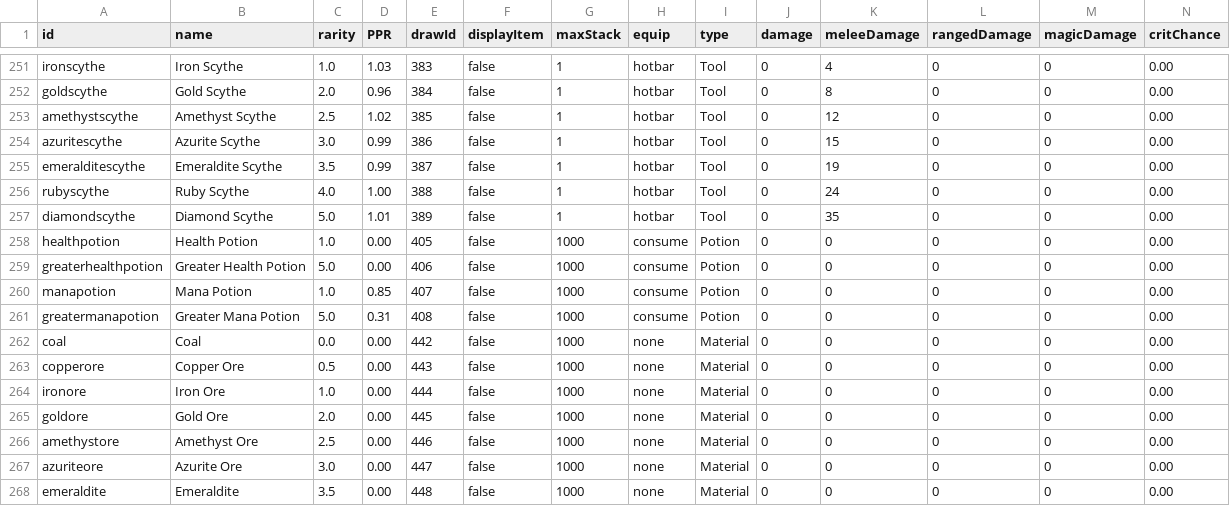
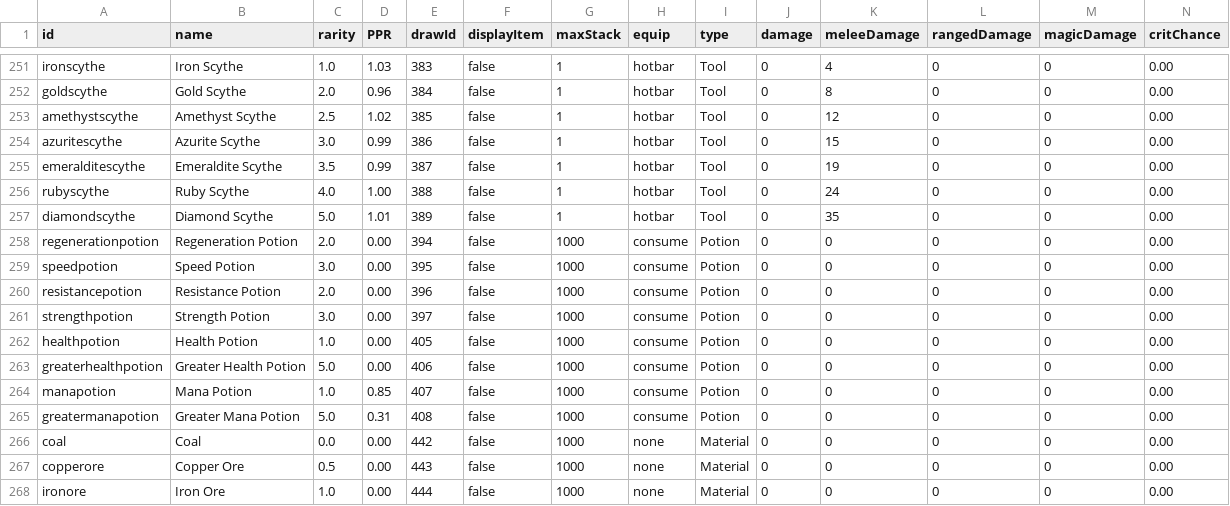
Before and after one commit to SampleProvider/Meadow-Guarder-old2, a CSV file: client/data/items.csv, drawn as a sheet; only a part is shown, gaps mark what is left out; the shorter side is filled out with more unchanged rows; rows hold the shown columns only; the diff names each change by its address in the sheet, - before the commit and + after, or states it on an @@ line.

Commit message:
Add More Potions

```diff
--- a/client/data/items.csv
+++ b/client/data/items.csv
+row 258: regenerationpotion | Regeneration Potion | 2.0 | 0.00 | 394 | false | 1000 | consume | Potion | 0 | 0 | 0 | 0 | 0.00
+row 259: speedpotion | Speed Potion | 3.0 | 0.00 | 395 | false | 1000 | consume | Potion | 0 | 0 | 0 | 0 | 0.00
+row 260: resistancepotion | Resistance Potion | 2.0 | 0.00 | 396 | false | 1000 | consume | Potion | 0 | 0 | 0 | 0 | 0.00
+row 261: strengthpotion | Strength Potion | 3.0 | 0.00 | 397 | false | 1000 | consume | Potion | 0 | 0 | 0 | 0 | 0.00
```
Also changed, not shown: client/data/crafts.csv, 9 other files.
